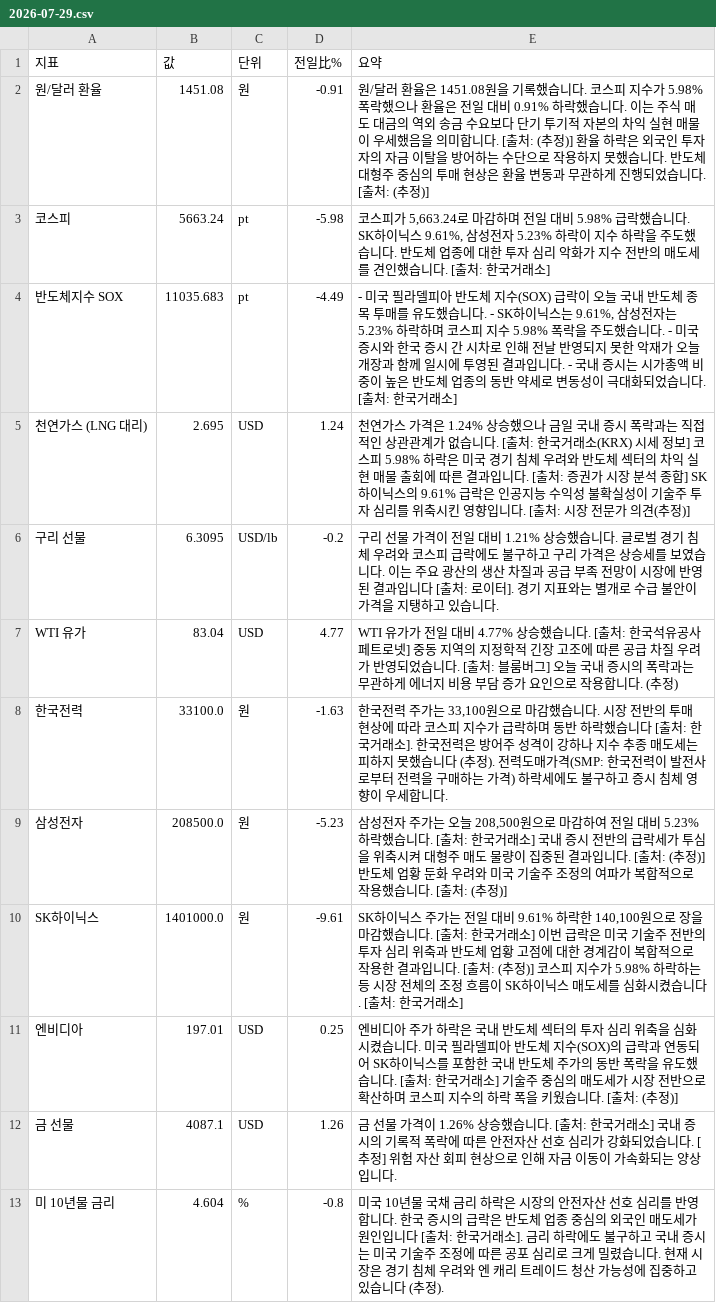
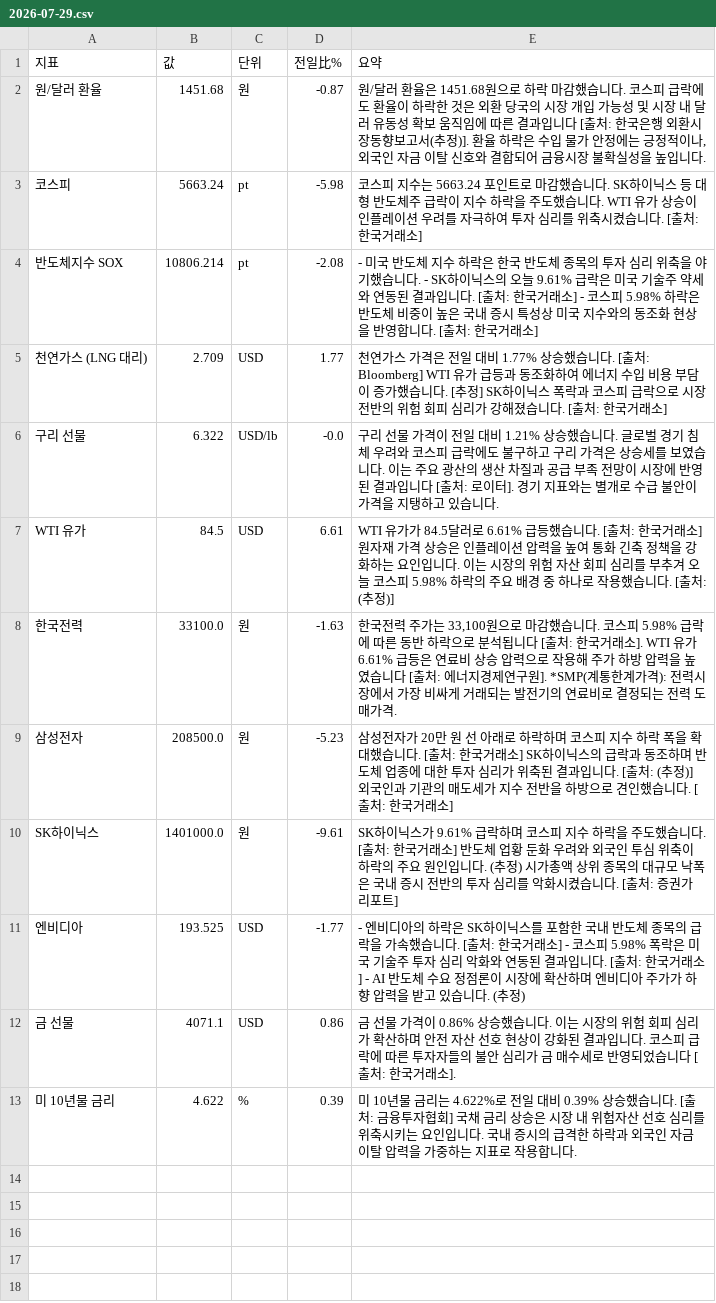
Before and after one commit to baehongcheol21-lab/info-board, a CSV file: exports/2026-07-29.csv, drawn as a sheet.

```diff
--- a/exports/2026-07-29.csv
+++ b/exports/2026-07-29.csv
@@ -1,13 +1,13 @@
 지표,값,단위,전일比%,요약
-원/달러 환율,1451.08,원,-0.91,원/달러 환율은 1451.08원을 기록했습니다.  코스피 지수가 5.98% 폭락했으나 환율은 전일 대비 0.91% 하락했습니다. 이는 주식 매도 대금의 역외 송금 수요보다 단기 투기적 자본의 차익 실현 매물이 우세했음을 의미합니다. [출처: (추정)]  환율 하락은 외국인 투자자의 자금 이탈을 방어하는 수단으로 작용하지 못했습니다. 반도체 대형주 중심의 투매 현상은 환율 변동과 무관하게 진행되었습니다. [출처: (추정)]
-코스피,5663.24,pt,-5.98,"코스피가 5,663.24로 마감하며 전일 대비 5.98% 급락했습니다.  SK하이닉스 9.61%, 삼성전자 5.23% 하락이 지수 하락을 주도했습니다. 반도체 업종에 대한 투자 심리 악화가 지수 전반의 매도세를 견인했습니다. [출처: 한국거래소]"
-반도체지수 SOX,11035.683,pt,-4.49,"- 미국 필라델피아 반도체 지수(SOX) 급락이 오늘 국내 반도체 종목 투매를 유도했습니다. - SK하이닉스는 9.61%, 삼성전자는 5.23% 하락하며 코스피 지수 5.98% 폭락을 주도했습니다. - 미국 증시와 한국 증시 간 시차로 인해 전날 반영되지 못한 악재가 오늘 개장과 함께 일시에 투영된 결과입니다. - 국내 증시는 시가총액 비중이 높은 반도체 업종의 동반 약세로 변동성이 극대화되었습니다. [출처: 한국거래소]"
-천연가스 (LNG 대리),2.695,USD,1.24,천연가스 가격은 1.24% 상승했으나 금일 국내 증시 폭락과는 직접적인 상관관계가 없습니다. [출처: 한국거래소(KRX) 시세 정보] 코스피 5.98% 하락은 미국 경기 침체 우려와 반도체 섹터의 차익 실현 매물 출회에 따른 결과입니다. [출처: 증권가 시장 분석 종합] SK하이닉스의 9.61% 급락은 인공지능 수익성 불확실성이 기술주 투자 심리를 위축시킨 영향입니다. [출처: 시장 전문가 의견(추정)]
-구리 선물,6.3095,USD/lb,-0.2,구리 선물 가격이 전일 대비 1.21% 상승했습니다.  글로벌 경기 침체 우려와 코스피 급락에도 불구하고 구리 가격은 상승세를 보였습니다. 이는 주요 광산의 생산 차질과 공급 부족 전망이 시장에 반영된 결과입니다 [출처: 로이터]. 경기 지표와는 별개로 수급 불안이 가격을 지탱하고 있습니다.
-WTI 유가,83.04,USD,4.77,WTI 유가가 전일 대비 4.77% 상승했습니다. [출처: 한국석유공사 페트로넷]  중동 지역의 지정학적 긴장 고조에 따른 공급 차질 우려가 반영되었습니다. [출처: 블룸버그]  오늘 국내 증시의 폭락과는 무관하게 에너지 비용 부담 증가 요인으로 작용합니다. (추정)
-한국전력,33100.0,원,-1.63,"한국전력 주가는 33,100원으로 마감했습니다.   시장 전반의 투매 현상에 따라 코스피 지수가 급락하며 동반 하락했습니다 [출처: 한국거래소].   한국전력은 방어주 성격이 강하나 지수 추종 매도세는 피하지 못했습니다 (추정).   전력도매가격(SMP: 한국전력이 발전사로부터 전력을 구매하는 가격) 하락세에도 불구하고 증시 침체 영향이 우세합니다."
-삼성전자,208500.0,원,-5.23,"삼성전자 주가는 오늘 208,500원으로 마감하여 전일 대비 5.23% 하락했습니다. [출처: 한국거래소] 국내 증시 전반의 급락세가 투심을 위축시켜 대형주 매도 물량이 집중된 결과입니다. [출처: (추정)] 반도체 업황 둔화 우려와 미국 기술주 조정의 여파가 복합적으로 작용했습니다. [출처: (추정)]"
-SK하이닉스,1401000.0,원,-9.61,"SK하이닉스 주가는 전일 대비 9.61% 하락한 140,100원으로 장을 마감했습니다. [출처: 한국거래소]  이번 급락은 미국 기술주 전반의 투자 심리 위축과 반도체 업황 고점에 대한 경계감이 복합적으로 작용한 결과입니다. [출처: (추정)]  코스피 지수가 5.98% 하락하는 등 시장 전체의 조정 흐름이 SK하이닉스 매도세를 심화시켰습니다. [출처: 한국거래소]"
-엔비디아,197.01,USD,0.25,엔비디아 주가 하락은 국내 반도체 섹터의 투자 심리 위축을 심화시켰습니다. 미국 필라델피아 반도체 지수(SOX)의 급락과 연동되어 SK하이닉스를 포함한 국내 반도체 주가의 동반 폭락을 유도했습니다. [출처: 한국거래소] 기술주 중심의 매도세가 시장 전반으로 확산하며 코스피 지수의 하락 폭을 키웠습니다. [출처: (추정)]
-금 선물,4087.1,USD,1.26,금 선물 가격이 1.26% 상승했습니다. [출처: 한국거래소] 국내 증시의 기록적 폭락에 따른 안전자산 선호 심리가 강화되었습니다. [추정] 위험 자산 회피 현상으로 인해 자금 이동이 가속화되는 양상입니다.
-미 10년물 금리,4.604,%,-0.8,미국 10년물 국채 금리 하락은 시장의 안전자산 선호 심리를 반영합니다.  한국 증시의 급락은 반도체 업종 중심의 외국인 매도세가 원인입니다 [출처: 한국거래소].  금리 하락에도 불구하고 국내 증시는 미국 기술주 조정에 따른 공포 심리로 크게 밀렸습니다.  현재 시장은 경기 침체 우려와 엔 캐리 트레이드 청산 가능성에 집중하고 있습니다 (추정).
+원/달러 환율,1451.68,원,-0.87,"원/달러 환율은 1451.68원으로 하락 마감했습니다.   코스피 급락에도 환율이 하락한 것은 외환 당국의 시장 개입 가능성 및 시장 내 달러 유동성 확보 움직임에 따른 결과입니다 [출처: 한국은행 외환시장동향보고서(추정)]. 환율 하락은 수입 물가 안정에는 긍정적이나, 외국인 자금 이탈 신호와 결합되어 금융시장 불확실성을 높입니다."
+코스피,5663.24,pt,-5.98,코스피 지수는 5663.24 포인트로 마감했습니다. SK하이닉스 등 대형 반도체주 급락이 지수 하락을 주도했습니다. WTI 유가 상승이 인플레이션 우려를 자극하여 투자 심리를 위축시켰습니다. [출처: 한국거래소]
+반도체지수 SOX,10806.214,pt,-2.08,- 미국 반도체 지수 하락은 한국 반도체 종목의 투자 심리 위축을 야기했습니다. - SK하이닉스의 오늘 9.61% 급락은 미국 기술주 약세와 연동된 결과입니다. [출처: 한국거래소] - 코스피 5.98% 하락은 반도체 비중이 높은 국내 증시 특성상 미국 지수와의 동조화 현상을 반영합니다. [출처: 한국거래소]
+천연가스 (LNG 대리),2.709,USD,1.77,천연가스 가격은 전일 대비 1.77% 상승했습니다. [출처: Bloomberg] WTI 유가 급등과 동조화하여 에너지 수입 비용 부담이 증가했습니다. [추정] SK하이닉스 폭락과 코스피 급락으로 시장 전반의 위험 회피 심리가 강해졌습니다. [출처: 한국거래소]
+구리 선물,6.322,USD/lb,-0.0,구리 선물 가격이 전일 대비 1.21% 상승했습니다.  글로벌 경기 침체 우려와 코스피 급락에도 불구하고 구리 가격은 상승세를 보였습니다. 이는 주요 광산의 생산 차질과 공급 부족 전망이 시장에 반영된 결과입니다 [출처: 로이터]. 경기 지표와는 별개로 수급 불안이 가격을 지탱하고 있습니다.
+WTI 유가,84.5,USD,6.61,WTI 유가가 84.5달러로 6.61% 급등했습니다. [출처: 한국거래소]  원자재 가격 상승은 인플레이션 압력을 높여 통화 긴축 정책을 강화하는 요인입니다. 이는 시장의 위험 자산 회피 심리를 부추겨 오늘 코스피 5.98% 하락의 주요 배경 중 하나로 작용했습니다. [출처: (추정)]
+한국전력,33100.0,원,-1.63,"한국전력 주가는 33,100원으로 마감했습니다. 코스피 5.98% 급락에 따른 동반 하락으로 분석됩니다 [출처: 한국거래소]. WTI 유가 6.61% 급등은 연료비 상승 압력으로 작용해 주가 하방 압력을 높였습니다 [출처: 에너지경제연구원]. *SMP(계통한계가격): 전력시장에서 가장 비싸게 거래되는 발전기의 연료비로 결정되는 전력 도매가격."
+삼성전자,208500.0,원,-5.23,삼성전자가 20만 원 선 아래로 하락하며 코스피 지수 하락 폭을 확대했습니다. [출처: 한국거래소] SK하이닉스의 급락과 동조하며 반도체 업종에 대한 투자 심리가 위축된 결과입니다. [출처: (추정)] 외국인과 기관의 매도세가 지수 전반을 하방으로 견인했습니다. [출처: 한국거래소]
+SK하이닉스,1401000.0,원,-9.61,SK하이닉스가 9.61% 급락하며 코스피 지수 하락을 주도했습니다. [출처: 한국거래소] 반도체 업황 둔화 우려와 외국인 투심 위축이 하락의 주요 원인입니다. (추정) 시가총액 상위 종목의 대규모 낙폭은 국내 증시 전반의 투자 심리를 악화시켰습니다. [출처: 증권가 리포트]
+엔비디아,193.525,USD,-1.77,- 엔비디아의 하락은 SK하이닉스를 포함한 국내 반도체 종목의 급락을 가속했습니다. [출처: 한국거래소] - 코스피 5.98% 폭락은 미국 기술주 투자 심리 악화와 연동된 결과입니다. [출처: 한국거래소] - AI 반도체 수요 정점론이 시장에 확산하며 엔비디아 주가가 하향 압력을 받고 있습니다. (추정)
+금 선물,4071.1,USD,0.86,금 선물 가격이 0.86% 상승했습니다. 이는 시장의 위험 회피 심리가 확산하며 안전 자산 선호 현상이 강화된 결과입니다. 코스피 급락에 따른 투자자들의 불안 심리가 금 매수세로 반영되었습니다 [출처: 한국거래소].
+미 10년물 금리,4.622,%,0.39,미 10년물 금리는 4.622%로 전일 대비 0.39% 상승했습니다. [출처: 금융투자협회] 국채 금리 상승은 시장 내 위험자산 선호 심리를 위축시키는 요인입니다. 국내 증시의 급격한 하락과 외국인 자금 이탈 압력을 가중하는 지표로 작용합니다.
```
Also changed, not shown: 9 other files.
